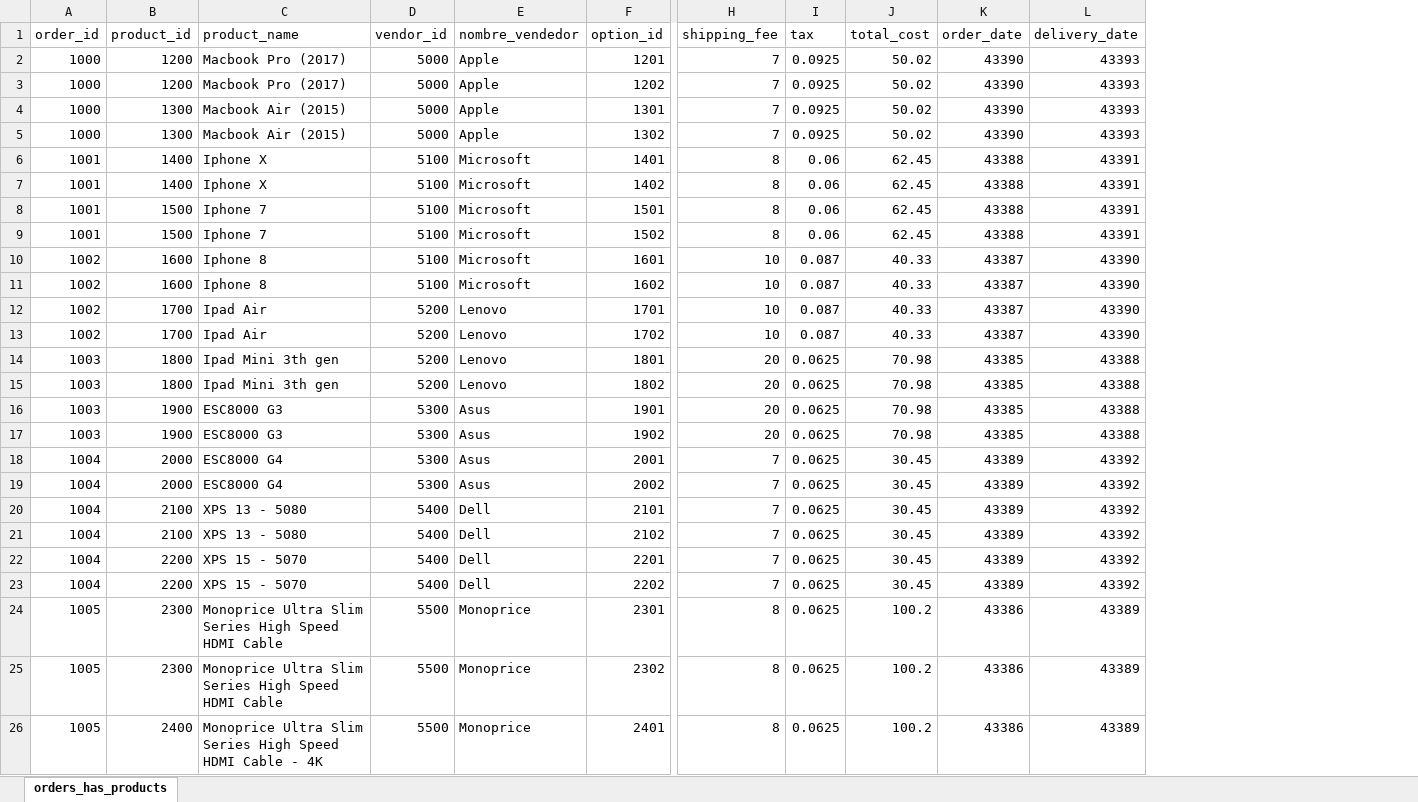
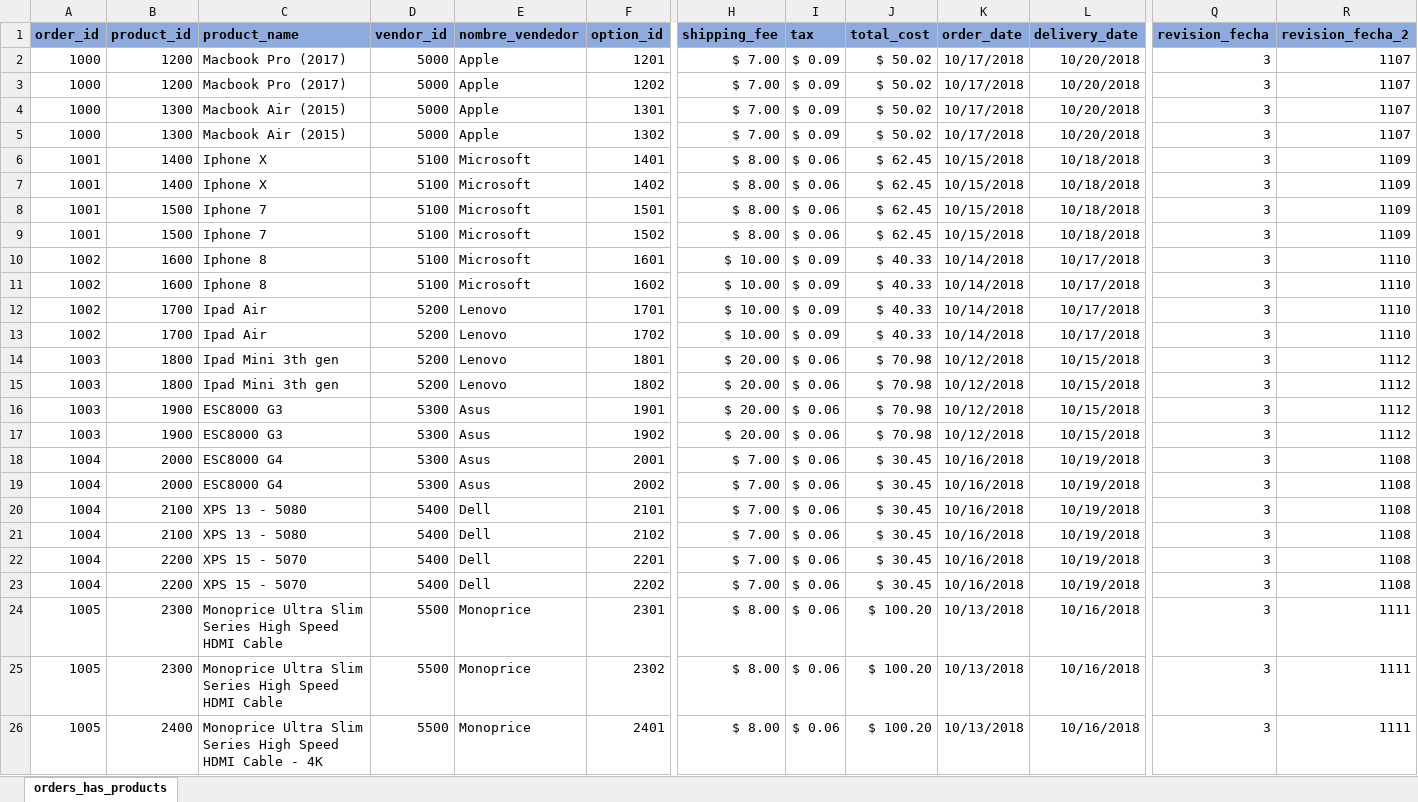
Before and after one commit to santiquiroz/Excel-test, an Excel workbook: orders_has_products.xlsx, sheet orders_has_products, drawn as a sheet; only a part is shown, gaps mark what is left out; values as stored, in another font and other column widths than the file's, no borders; the diff covers the shown part only; the diff names each change by its address in the sheet, - before the commit and + after, or states it on an @@ line.

Commit message:
formatos de celdas y archivos

```diff
--- a/orders_has_products.xlsx (sheet orders_has_products)
+++ b/orders_has_products.xlsx (sheet orders_has_products)
+column Q (revision_fecha), rows 2-26: all 3
+column R (revision_fecha_2), rows 2-26: 1107 | 1107 | 1107 | 1107 | 1109 | 1109 | 1109 | 1109 | 1110 | 1110 | 1110 | 1110 | 1112 | 1112 | 1112 | 1112 | 1108 | 1108 | 1108 | 1108 | 1108 | 1108 | 1111 | 1111 | 1111
@@ A1:L1 fill: none → #8FAADC, bold: off → on @@
-H2:H5 (shipping_fee): 7
+H2:H5 (shipping_fee): $ 7.00
-I2:I5 (tax): 0.0925
+I2:I5 (tax): $ 0.09
-J2:J5 (total_cost): 50.02
+J2:J5 (total_cost): $ 50.02
-K2:K5 (order_date): 43390
+K2:K5 (order_date): 10/17/2018
-L2:L5 (delivery_date): 43393
+L2:L5 (delivery_date): 10/20/2018
-H6:H9 (shipping_fee): 8
+H6:H9 (shipping_fee): $ 8.00
-I6:I9 (tax): 0.06
+I6:I9 (tax): $ 0.06
-J6:J9 (total_cost): 62.45
+J6:J9 (total_cost): $ 62.45
-K6:K9 (order_date): 43388
+K6:K9 (order_date): 10/15/2018
-L6:L9 (delivery_date): 43391
+L6:L9 (delivery_date): 10/18/2018
-H10:H13 (shipping_fee): 10
+H10:H13 (shipping_fee): $ 10.00
-I10:I13 (tax): 0.087
+I10:I13 (tax): $ 0.09
-J10:J13 (total_cost): 40.33
+J10:J13 (total_cost): $ 40.33
-K10:K13 (order_date): 43387
+K10:K13 (order_date): 10/14/2018
-L10:L13 (delivery_date): 43390
+L10:L13 (delivery_date): 10/17/2018
-H14:H17 (shipping_fee): 20
+H14:H17 (shipping_fee): $ 20.00
-I14:I26 (tax): 0.0625
+I14:I26 (tax): $ 0.06
-J14:J17 (total_cost): 70.98
+J14:J17 (total_cost): $ 70.98
-K14:K17 (order_date): 43385
+K14:K17 (order_date): 10/12/2018
-L14:L17 (delivery_date): 43388
+L14:L17 (delivery_date): 10/15/2018
-H18:H23 (shipping_fee): 7
+H18:H23 (shipping_fee): $ 7.00
-J18:J23 (total_cost): 30.45
+J18:J23 (total_cost): $ 30.45
-K18:K23 (order_date): 43389
+K18:K23 (order_date): 10/16/2018
-L18:L23 (delivery_date): 43392
+L18:L23 (delivery_date): 10/19/2018
-H24:H26 (shipping_fee): 8
+H24:H26 (shipping_fee): $ 8.00
-J24:J26 (total_cost): 100.2
+J24:J26 (total_cost): $ 100.20
-K24:K26 (order_date): 43386
+K24:K26 (order_date): 10/13/2018
-L24:L26 (delivery_date): 43389
+L24:L26 (delivery_date): 10/16/2018
```
Also changed, not shown: 25 edited cells and cell formats elsewhere in this sheet, formulas that keep their value.
